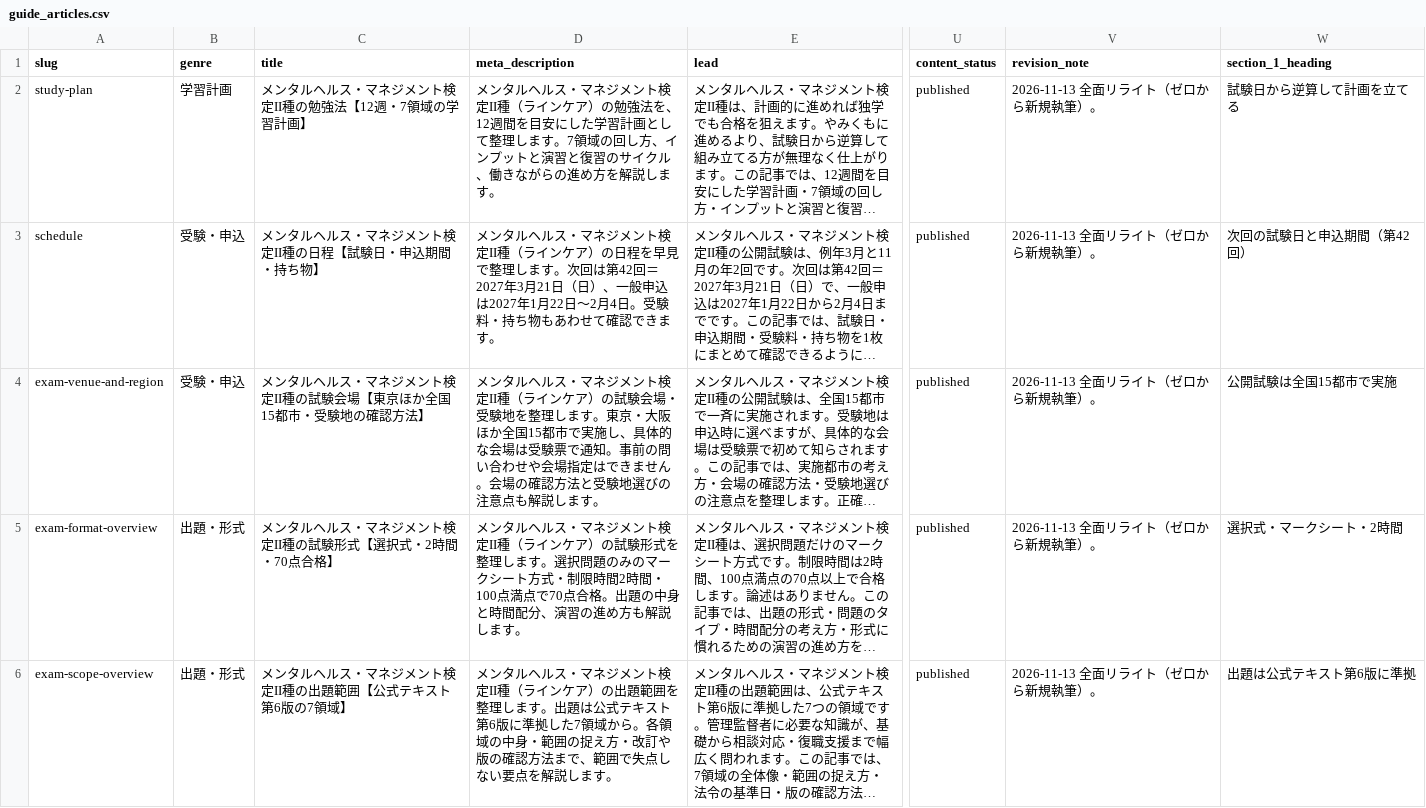
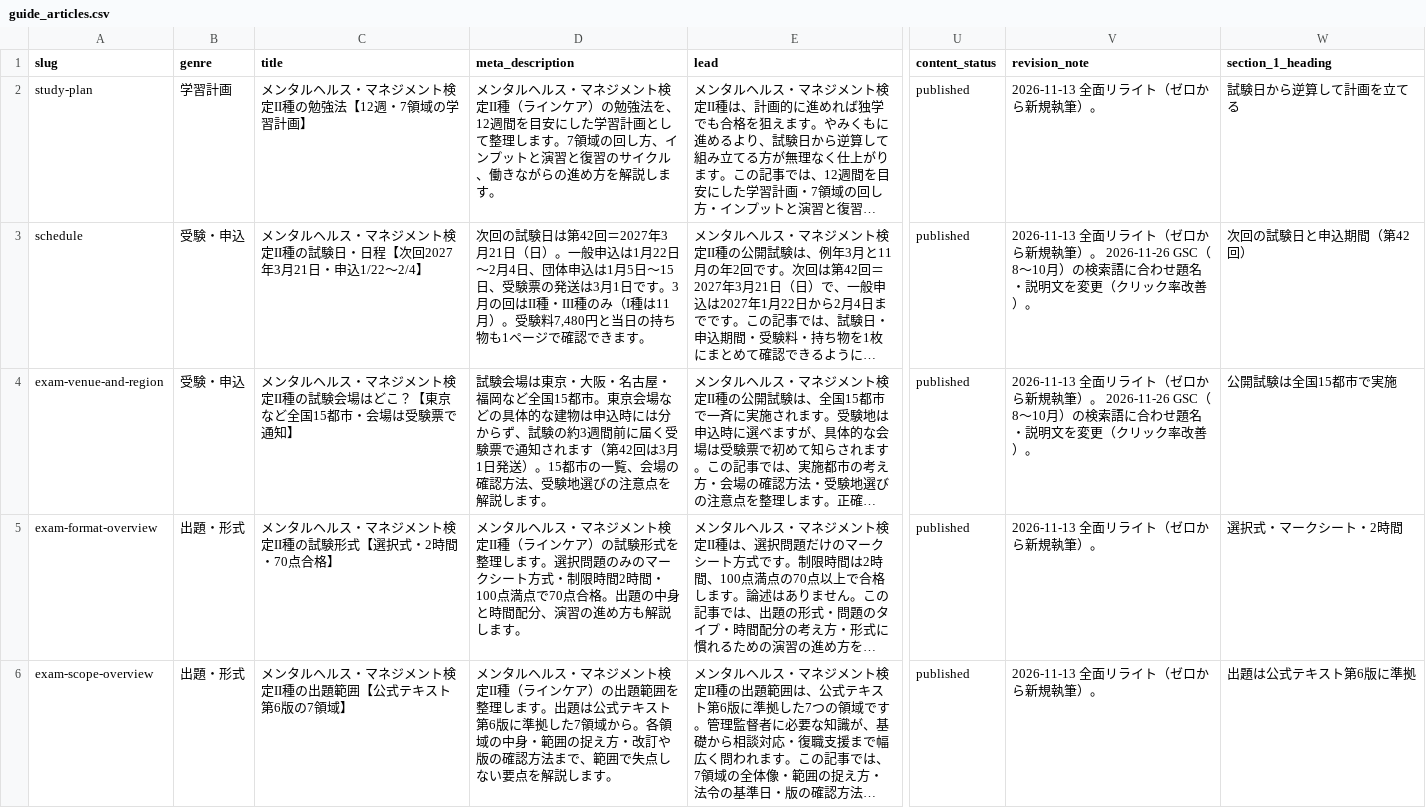
Before and after one commit to takkenshiken2026-sudo/mentalhealth-master, a CSV file: data/guide_articles.csv, drawn as a sheet; only a part is shown, gaps mark what is left out; long unchanged cells end in …; the diff covers the shown part only; the diff names each change by its address in the sheet, - before the commit and + after, or states it on an @@ line.

```diff
--- a/data/guide_articles.csv
+++ b/data/guide_articles.csv
-C3 (title): メンタルヘルス・マネジメント検定II種の日程【試験日・申込期間・持ち物】
+C3 (title): メンタルヘルス・マネジメント検定II種の試験日・日程【次回2027年3月21日・申込1/22〜2/4】
-D3 (meta_description): メンタルヘルス・マネジメント検定II種（ラインケア）の日程を早見で整理します。次回は第42回＝2027年3月21日（日）、一般申込は2027年1月22日〜2月4日。受験料・持ち物もあわせて確認でき…
+D3 (meta_description): 次回の試験日は第42回＝2027年3月21日（日）。一般申込は1月22日〜2月4日、団体申込は1月5日〜15日、受験票の発送は3月1日です。3月の回はII種・III種のみ（I種は11月）。受験料7,480円と当日の持ち物も1ページで確認でき…
-V3:V4 (revision_note): …執筆）。
+V3:V4 (revision_note): …執筆）。 2026-11-26 GSC（8〜10月）の検索語に合わせ題名・説明文を変更（クリック率改善）。
-C4 (title): …試験会場【東京ほか全国15都市・受験地の確認方法】
+C4 (title): …試験会場はどこ？【東京など全国15都市・会場は受験票で通知】
-D4 (meta_description): メンタルヘルス・マネジメント検定II種（ラインケア）の試験会場・受験地を整理します。東京・大阪ほか全国15都市で実施し、具体的な会場は受験票で通知。事前の問い合わせや会場指定はできません。会場の確認方法と受験地選びの注意点も解説しま…
+D4 (meta_description): 試験会場は東京・大阪・名古屋・福岡など全国15都市。東京会場などの具体的な建物は申込時には分からず、試験の約3週間前に届く受験票で通知されます（第42回は3月1日発送）。15都市の一覧、会場の確認方法、受験地選びの注意点を解説しま…
```
Also changed, not shown: 6 edited cells elsewhere in this file, 15 other files.
